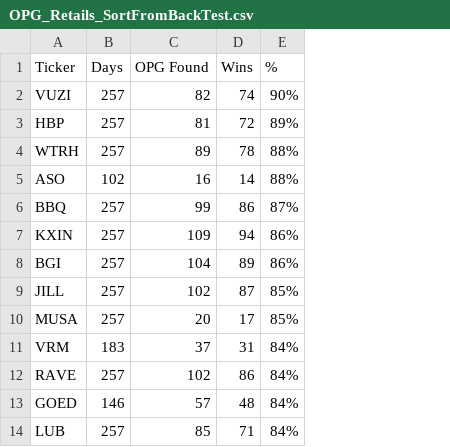
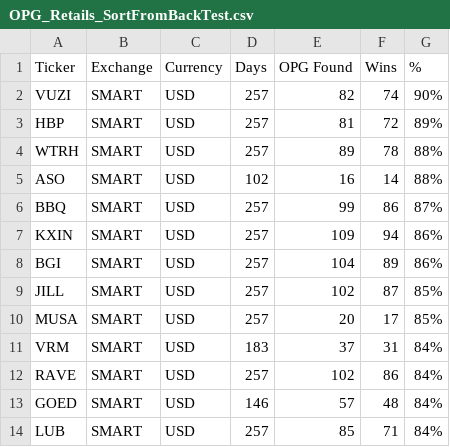
Before and after one commit to pedrosilva88/TioPatinhasProject, a CSV file: scanner/Data/CSV/OPG_Retails_SortFromBackTest.csv, drawn as a sheet; only a part is shown; the diff names each change by its address in the sheet, - before the commit and + after, or states it on an @@ line.

Commit message:
Scanner updated

```diff
--- a/scanner/Data/CSV/OPG_Retails_SortFromBackTest.csv
+++ b/scanner/Data/CSV/OPG_Retails_SortFromBackTest.csv
+column B (Exchange), rows 2-14: all SMART
+column C (Currency), rows 2-14: all USD
```
Also changed, not shown: 1 other file.
